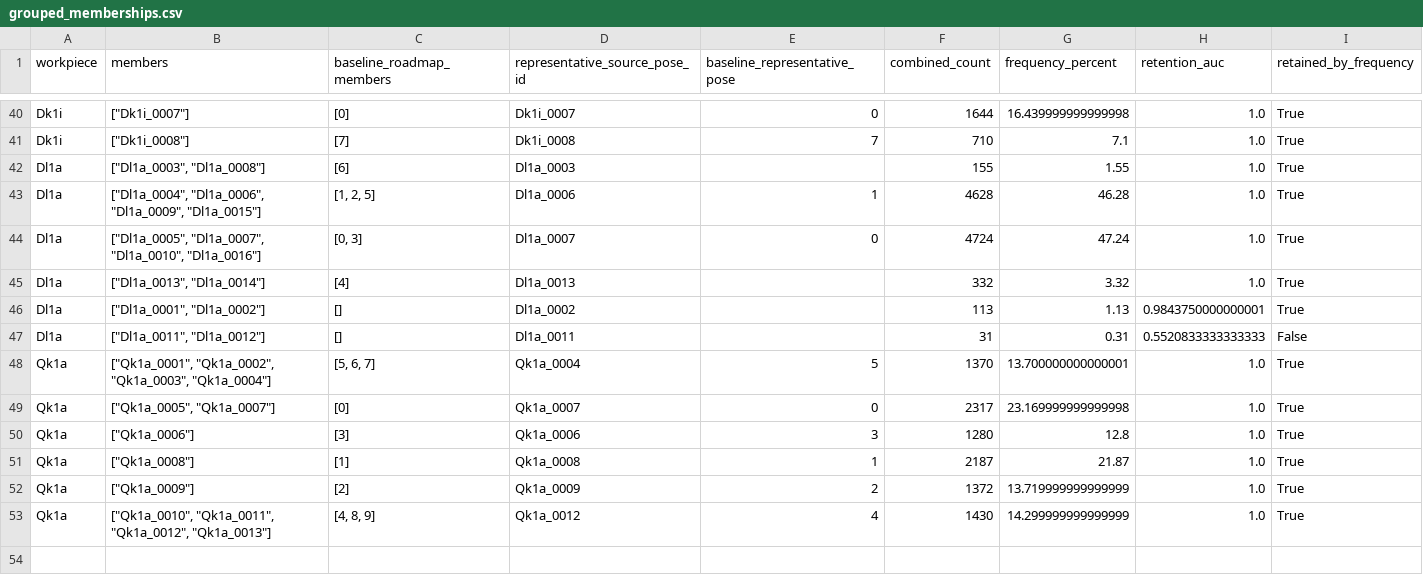
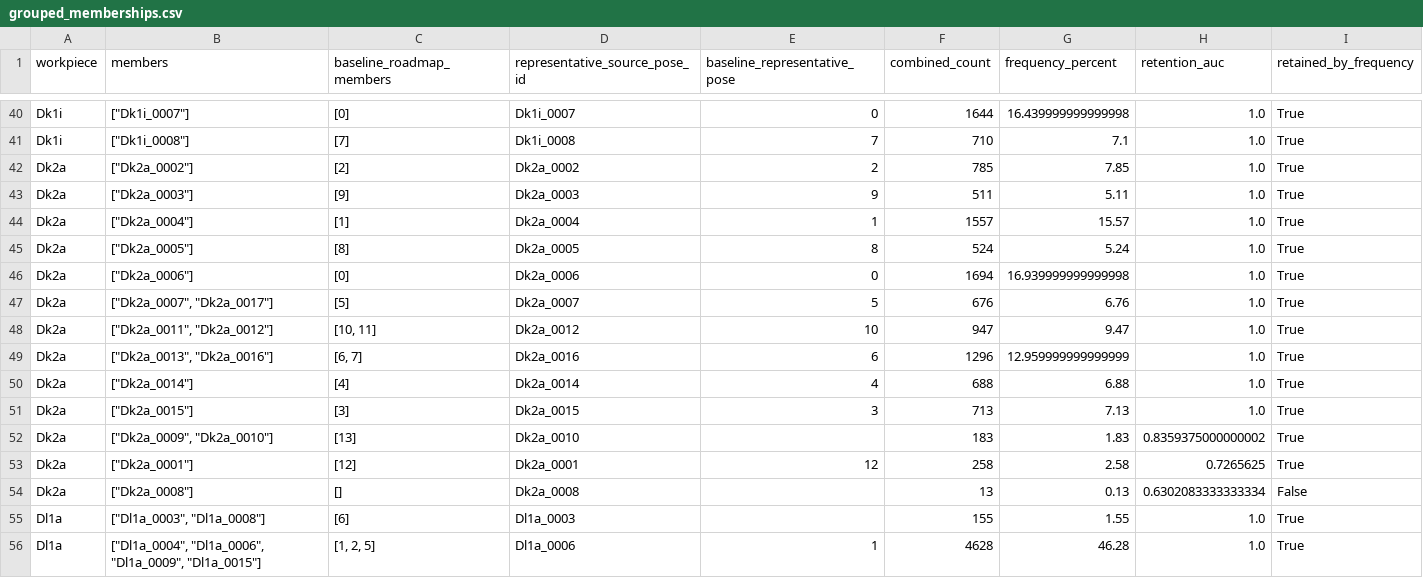
Before and after one commit to match-BiBaZu/BiBaZu_StableComponentenPoses, a CSV file: grouped_memberships.csv, drawn as a sheet; only a part is shown, gaps mark what is left out; the shorter side is filled out with more unchanged rows; the diff names each change by its address in the sheet, - before the commit and + after, or states it on an @@ line.

```diff
--- a/grouped_memberships.csv
+++ b/grouped_memberships.csv
+row 42: Dk2a | ["Dk2a_0002"] | [2] | Dk2a_0002 | 2 | 785 | 7.85 | 1.0 | True
+row 43: Dk2a | ["Dk2a_0003"] | [9] | Dk2a_0003 | 9 | 511 | 5.11 | 1.0 | True
+row 44: Dk2a | ["Dk2a_0004"] | [1] | Dk2a_0004 | 1 | 1557 | 15.57 | 1.0 | True
+row 45: Dk2a | ["Dk2a_0005"] | [8] | Dk2a_0005 | 8 | 524 | 5.24 | 1.0 | True
+row 46: Dk2a | ["Dk2a_0006"] | [0] | Dk2a_0006 | 0 | 1694 | 16.939999999999998 | 1.0 | True
+row 47: Dk2a | ["Dk2a_0007", "Dk2a_0017"] | [5] | Dk2a_0007 | 5 | 676 | 6.76 | 1.0 | True
+row 48: Dk2a | ["Dk2a_0011", "Dk2a_0012"] | [10, 11] | Dk2a_0012 | 10 | 947 | 9.47 | 1.0 | True
+row 49: Dk2a | ["Dk2a_0013", "Dk2a_0016"] | [6, 7] | Dk2a_0016 | 6 | 1296 | 12.959999999999999 | 1.0 | True
+row 50: Dk2a | ["Dk2a_0014"] | [4] | Dk2a_0014 | 4 | 688 | 6.88 | 1.0 | True
+row 51: Dk2a | ["Dk2a_0015"] | [3] | Dk2a_0015 | 3 | 713 | 7.13 | 1.0 | True
+row 52: Dk2a | ["Dk2a_0009", "Dk2a_0010"] | [13] | Dk2a_0010 |  | 183 | 1.83 | 0.8359375000000002 | True
+row 53: Dk2a | ["Dk2a_0001"] | [12] | Dk2a_0001 | 12 | 258 | 2.58 | 0.7265625 | True
+row 54: Dk2a | ["Dk2a_0008"] | [] | Dk2a_0008 |  | 13 | 0.13 | 0.6302083333333334 | False
```
Also changed, not shown: Dk2a/frequencies.csv, 23 other files.
